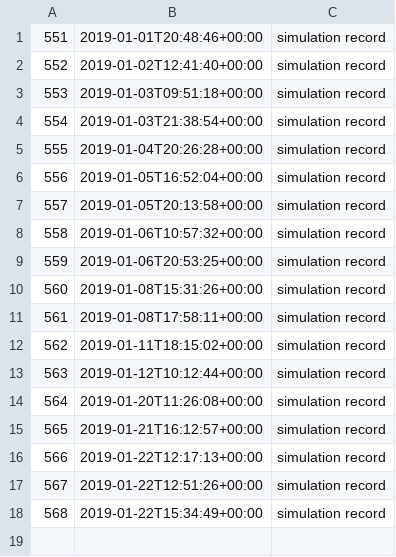
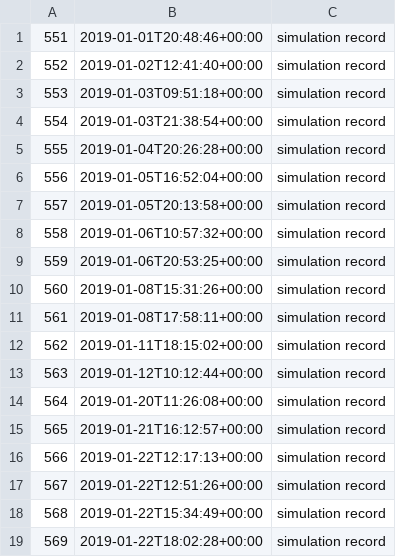
Before and after one commit to milad-codes/retrospective-programming-lab, a TSV file: simulation/records/2019.tsv, drawn as a sheet.

```diff
--- a/simulation/records/2019.tsv
+++ b/simulation/records/2019.tsv
@@ -18 +18,2 @@
 568	2019-01-22T15:34:49+00:00	simulation record
+569	2019-01-22T18:02:28+00:00	simulation record
```
